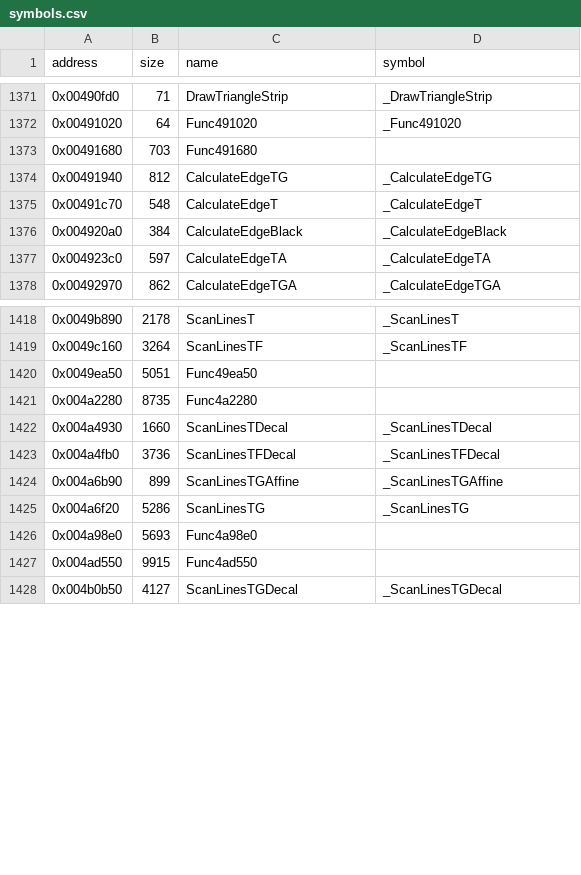
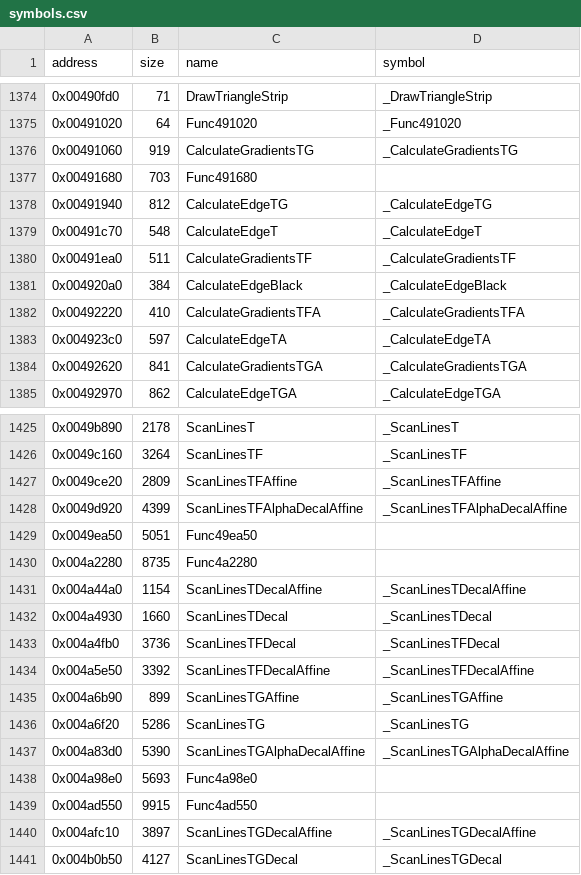
Before and after one commit to LostArtefacts/tr03, a CSV file: config/symbols.csv, drawn as a sheet; only a part is shown, gaps mark what is left out; the diff covers the shown part only; the diff names each change by its address in the sheet, - before the commit and + after, or states it on an @@ line.

```diff
--- a/config/symbols.csv
+++ b/config/symbols.csv
+row 1376: 0x00491060 | 919 | CalculateGradientsTG | _CalculateGradientsTG
+row 1380: 0x00491ea0 | 511 | CalculateGradientsTF | _CalculateGradientsTF
+row 1382: 0x00492220 | 410 | CalculateGradientsTFA | _CalculateGradientsTFA
+row 1384: 0x00492620 | 841 | CalculateGradientsTGA | _CalculateGradientsTGA
+row 1427: 0x0049ce20 | 2809 | ScanLinesTFAffine | _ScanLinesTFAffine
+row 1428: 0x0049d920 | 4399 | ScanLinesTFAlphaDecalAffine | _ScanLinesTFAlphaDecalAffine
+row 1431: 0x004a44a0 | 1154 | ScanLinesTDecalAffine | _ScanLinesTDecalAffine
+row 1434: 0x004a5e50 | 3392 | ScanLinesTFDecalAffine | _ScanLinesTFDecalAffine
+row 1437: 0x004a83d0 | 5390 | ScanLinesTGAlphaDecalAffine | _ScanLinesTGAlphaDecalAffine
+row 1440: 0x004afc10 | 3897 | ScanLinesTGDecalAffine | _ScanLinesTGDecalAffine
```
Also changed, not shown: 21 added rows elsewhere in this file, 1 other file.
